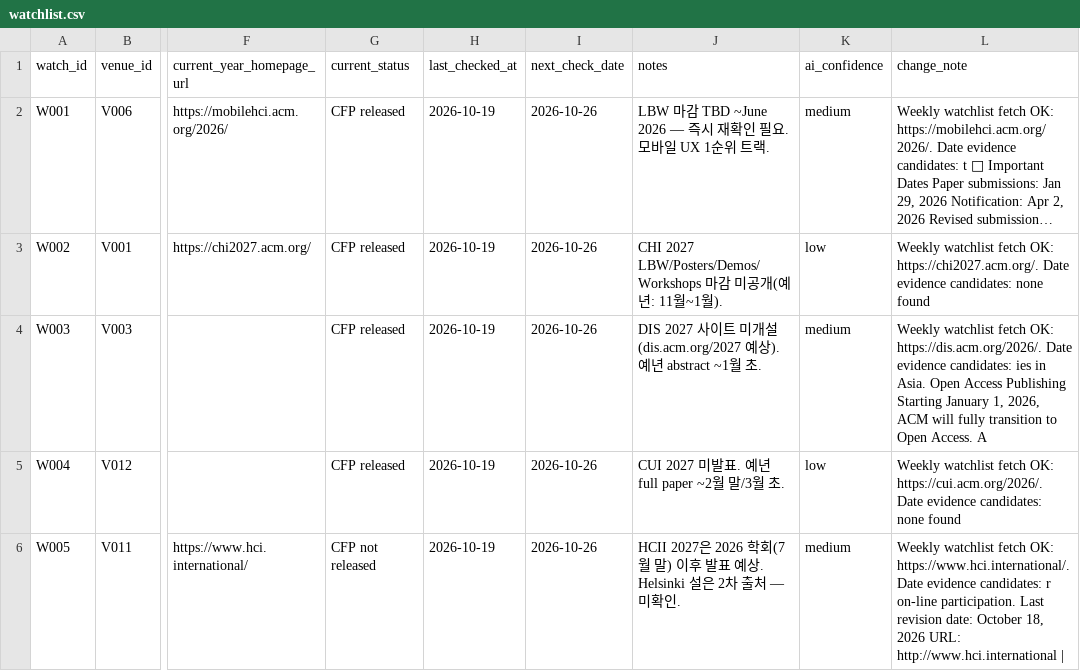
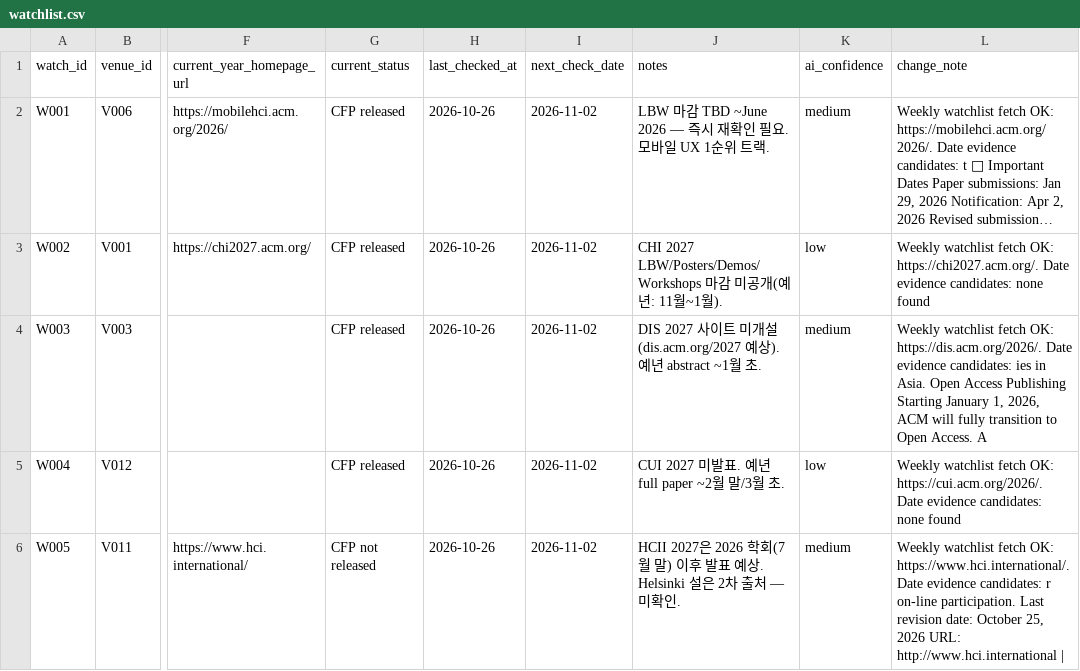
Before and after one commit to HXRHIT/submission-dashboard, a CSV file: data/proposed_updates/watchlist.csv, drawn as a sheet; only a part is shown, gaps mark what is left out; long unchanged cells end in …; the diff covers the shown part only; the diff names each change by its address in the sheet, - before the commit and + after, or states it on an @@ line.

```diff
--- a/data/proposed_updates/watchlist.csv
+++ b/data/proposed_updates/watchlist.csv
-H2:H6 (last_checked_at): 2026-10-19
+H2:H6 (last_checked_at): 2026-10-26
-I2:I6 (next_check_date): 2026-10-26
+I2:I6 (next_check_date): 2026-11-02
-L6 (change_note): …date: October 18, 2026 URL:…
+L6 (change_note): …date: October 25, 2026 URL:…
```
Also changed, not shown: 28 edited cells elsewhere in this file, data/proposed_updates/opportunities.csv, 3 other files.
